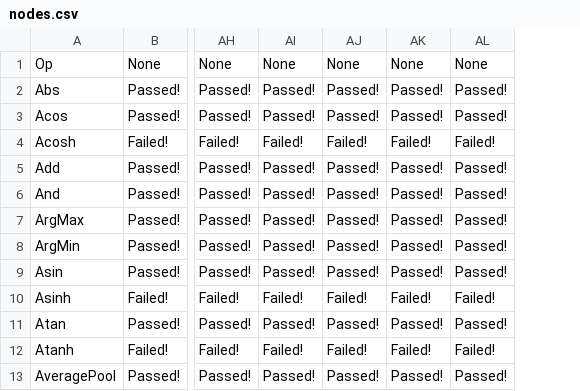
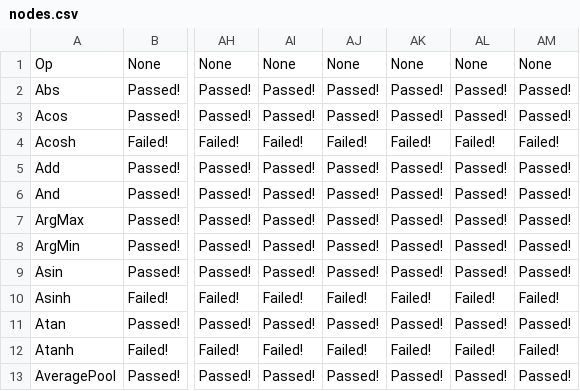
Before and after one commit to tomdol/backend-scoreboard, a CSV file: results/pytorch-caffe2/stable/nodes.csv, drawn as a sheet; only a part is shown, gaps mark what is left out; the diff names each change by its address in the sheet, - before the commit and + after, or states it on an @@ line.

Commit message:
Scoreboard results [skip ci]

```diff
--- a/results/pytorch-caffe2/stable/nodes.csv
+++ b/results/pytorch-caffe2/stable/nodes.csv
+column AM, rows 1-13: None | Passed! | Passed! | Failed! | Passed! | Passed! | Passed! | Passed! | Passed! | Failed! | Passed! | Failed! | Passed!
```
Also changed, not shown: 4 other files.
